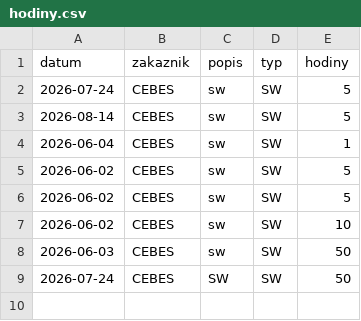
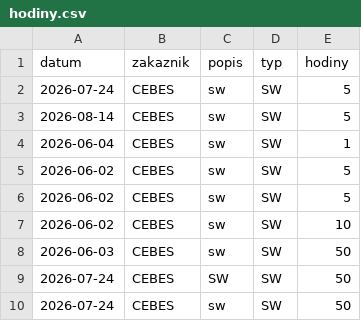
Before and after one commit to DavidZelinaGaben/test-hodiny, a CSV file: hodiny.csv, drawn as a sheet; the diff names each change by its address in the sheet, - before the commit and + after, or states it on an @@ line.

Commit message:
Add hours record

```diff
--- a/hodiny.csv
+++ b/hodiny.csv
+row 10: 2026-07-24 | CEBES | sw | SW | 50
```
